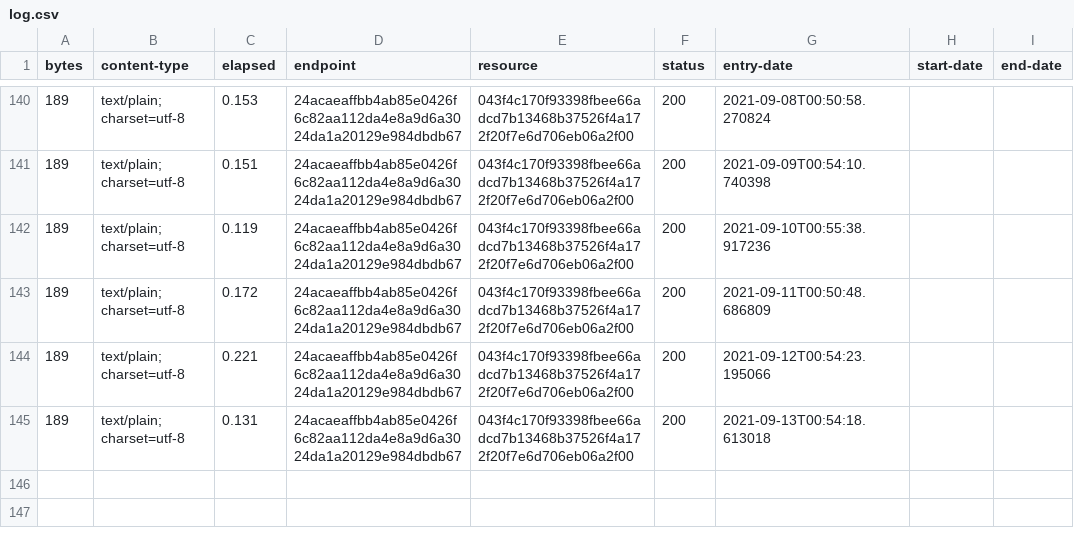
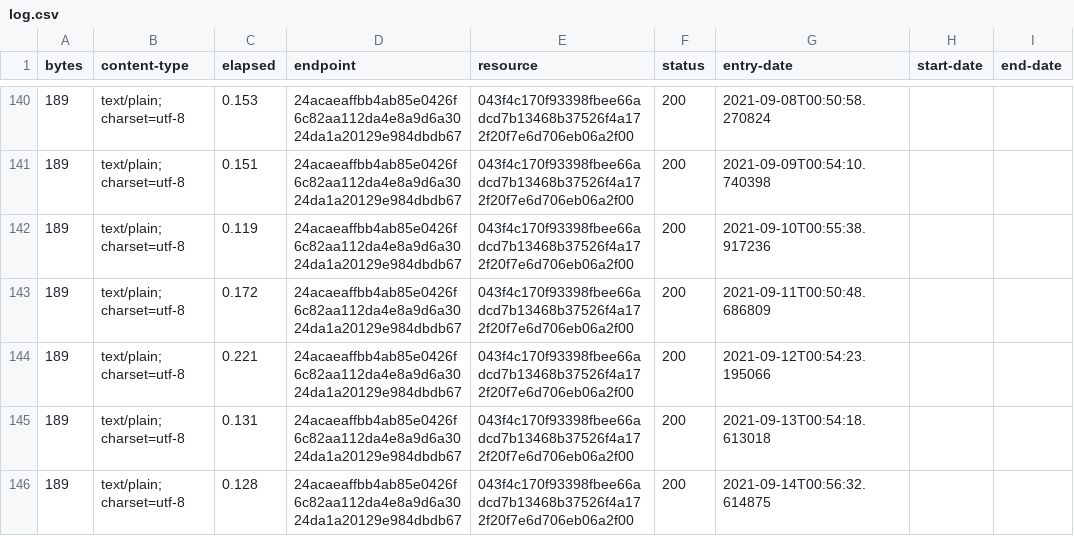
Before and after one commit to digital-land-attic/document-type-collection, a CSV file: collection/log.csv, drawn as a sheet; only a part is shown, gaps mark what is left out.

Commit message:
Collection 2021-09-14

```diff
--- a/collection/log.csv
+++ b/collection/log.csv
@@ -145 +145,2 @@ bytes,content-type,elapsed,endpoint,resource,status,entry-date,start-date,end-da
 189,text/plain; charset=utf-8,0.131,24acaeaffbb4ab85e0426f6c82aa112da4e8a9d6a3024da1a20129e984dbdb67,043f4c170f93398fbee66adcd7b13468b37526f4a172f20f7e6d706eb06a2f00,200,2021-09-13T00:54:18.613018,,
+189,text/plain; charset=utf-8,0.128,24acaeaffbb4ab85e0426f6c82aa112da4e8a9d6a3024da1a20129e984dbdb67,043f4c170f93398fbee66adcd7b13468b37526f4a172f20f7e6d706eb06a2f00,200,2021-09-14T00:56:32.614875,,
```
